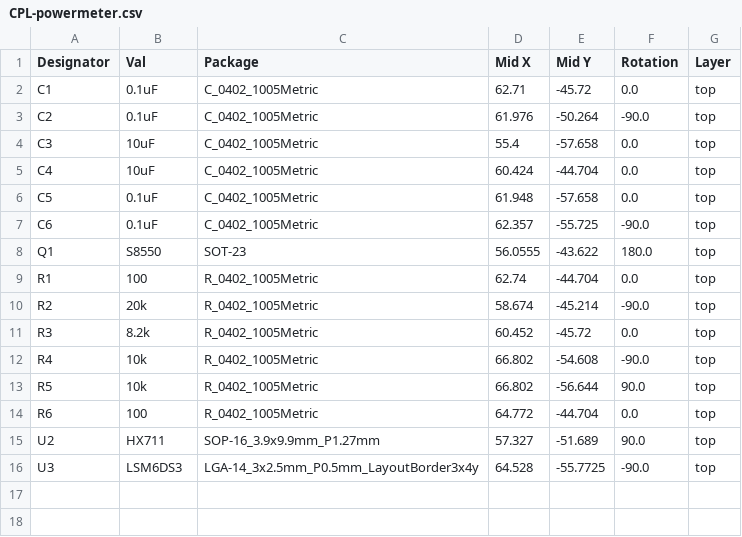
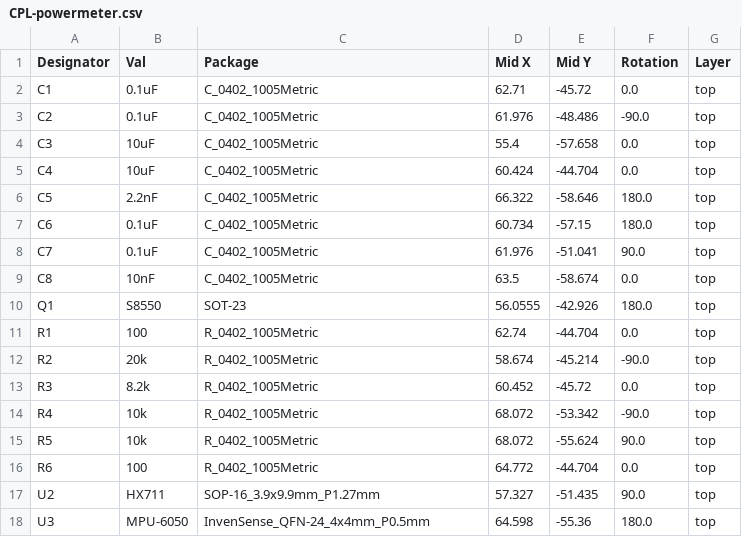
Before and after one commit to Puyb/powermeter, a CSV file: hardware/jlcpcb/production_files/CPL-powermeter.csv, drawn as a sheet.

```diff
--- a/hardware/jlcpcb/production_files/CPL-powermeter.csv
+++ b/hardware/jlcpcb/production_files/CPL-powermeter.csv
@@ -2,8 +2,10 @@ Designator,Val,Package,Mid X,Mid Y,Rotation,Layer
 C1,0.1uF,C_0402_1005Metric,62.71,-45.72,0.0,top
-C2,0.1uF,C_0402_1005Metric,61.976,-50.264,-90.0,top
+C2,0.1uF,C_0402_1005Metric,61.976,-48.486,-90.0,top
 C3,10uF,C_0402_1005Metric,55.4,-57.658,0.0,top
 C4,10uF,C_0402_1005Metric,60.424,-44.704,0.0,top
-C5,0.1uF,C_0402_1005Metric,61.948,-57.658,0.0,top
-C6,0.1uF,C_0402_1005Metric,62.357,-55.725,-90.0,top
-Q1,S8550,SOT-23,56.0555,-43.622,180.0,top
+C5,2.2nF,C_0402_1005Metric,66.322,-58.646,180.0,top
+C6,0.1uF,C_0402_1005Metric,60.734,-57.15,180.0,top
+C7,0.1uF,C_0402_1005Metric,61.976,-51.041,90.0,top
+C8,10nF,C_0402_1005Metric,63.5,-58.674,0.0,top
+Q1,S8550,SOT-23,56.0555,-42.926,180.0,top
 R1,100,R_0402_1005Metric,62.74,-44.704,0.0,top
@@ -11,6 +13,6 @@ R2,20k,R_0402_1005Metric,58.674,-45.214,-90.0,top
 R3,8.2k,R_0402_1005Metric,60.452,-45.72,0.0,top
-R4,10k,R_0402_1005Metric,66.802,-54.608,-90.0,top
-R5,10k,R_0402_1005Metric,66.802,-56.644,90.0,top
+R4,10k,R_0402_1005Metric,68.072,-53.342,-90.0,top
+R5,10k,R_0402_1005Metric,68.072,-55.624,90.0,top
 R6,100,R_0402_1005Metric,64.772,-44.704,0.0,top
-U2,HX711,SOP-16_3.9x9.9mm_P1.27mm,57.327,-51.689,90.0,top
-U3,LSM6DS3,LGA-14_3x2.5mm_P0.5mm_LayoutBorder3x4y,64.528,-55.7725,-90.0,top
+U2,HX711,SOP-16_3.9x9.9mm_P1.27mm,57.327,-51.435,90.0,top
+U3,MPU-6050,InvenSense_QFN-24_4x4mm_P0.5mm,64.598,-55.36,180.0,top
```
Also changed, not shown: hardware/jlcpcb/production_files/BOM-powermeter.csv, 17 other files.
